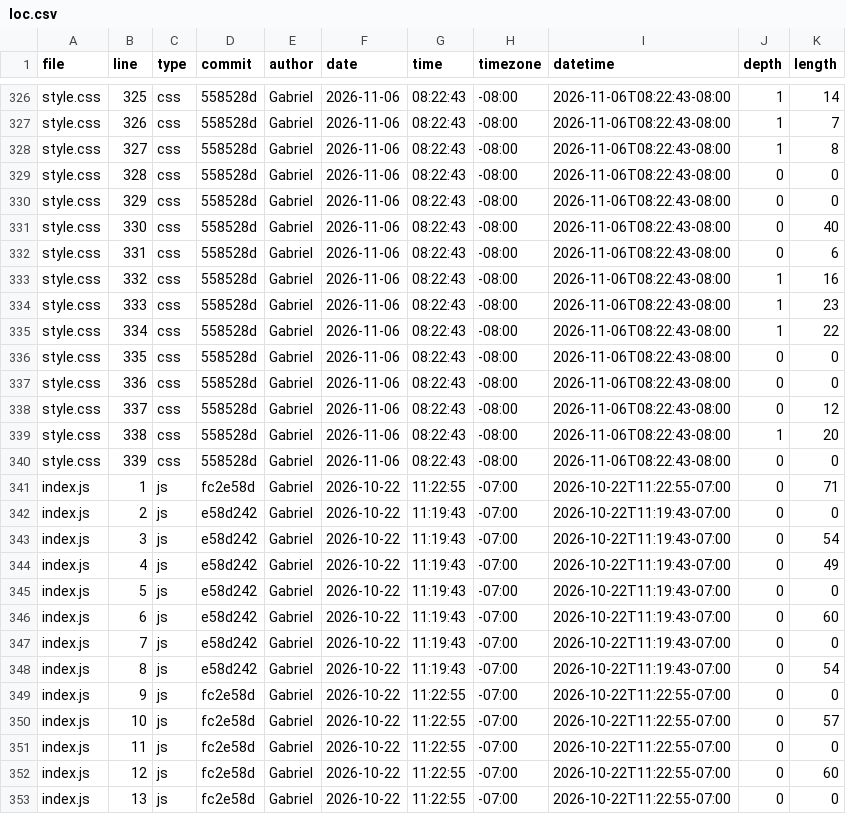
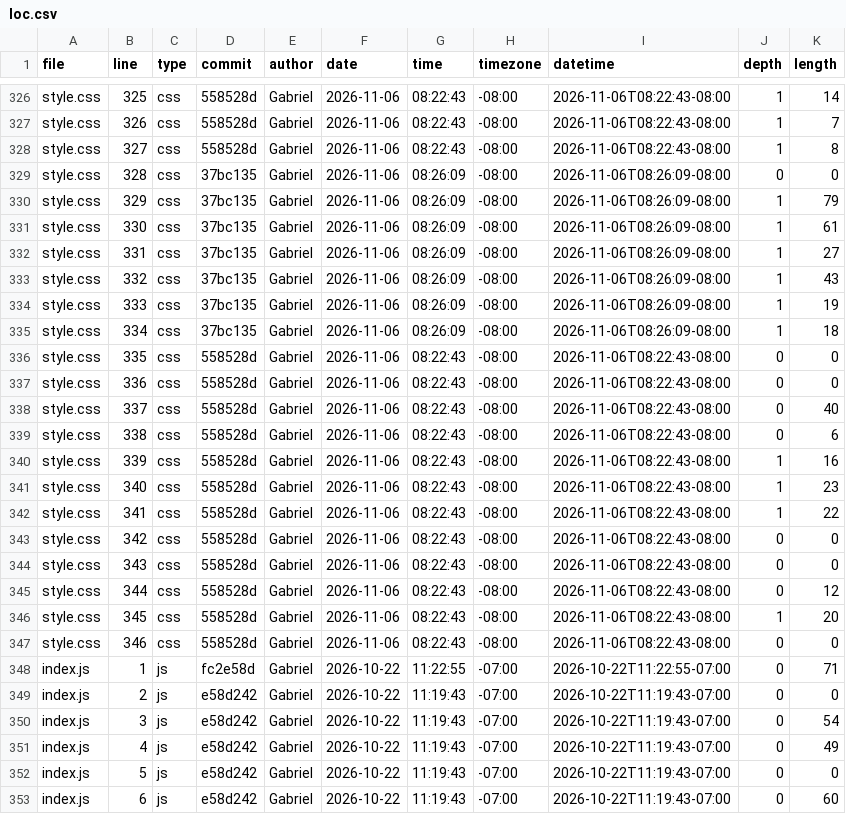
Before and after one commit to Gabriel04Perez/portfolio, a CSV file: meta/loc.csv, drawn as a sheet; only a part is shown, gaps mark what is left out; the shorter side is filled out with more unchanged rows.

```diff
--- a/meta/loc.csv
+++ b/meta/loc.csv
@@ -328,14 +328,21 @@ style.css,326,css,558528d,Gabriel,2026-11-06,08:22:43,-08:00,2026-11-06T08:22:43
 style.css,327,css,558528d,Gabriel,2026-11-06,08:22:43,-08:00,2026-11-06T08:22:43-08:00,1,8
-style.css,328,css,558528d,Gabriel,2026-11-06,08:22:43,-08:00,2026-11-06T08:22:43-08:00,0,0
-style.css,329,css,558528d,Gabriel,2026-11-06,08:22:43,-08:00,2026-11-06T08:22:43-08:00,0,0
-style.css,330,css,558528d,Gabriel,2026-11-06,08:22:43,-08:00,2026-11-06T08:22:43-08:00,0,40
-style.css,331,css,558528d,Gabriel,2026-11-06,08:22:43,-08:00,2026-11-06T08:22:43-08:00,0,6
-style.css,332,css,558528d,Gabriel,2026-11-06,08:22:43,-08:00,2026-11-06T08:22:43-08:00,1,16
-style.css,333,css,558528d,Gabriel,2026-11-06,08:22:43,-08:00,2026-11-06T08:22:43-08:00,1,23
-style.css,334,css,558528d,Gabriel,2026-11-06,08:22:43,-08:00,2026-11-06T08:22:43-08:00,1,22
+style.css,328,css,37bc135,Gabriel,2026-11-06,08:26:09,-08:00,2026-11-06T08:26:09-08:00,0,0
+style.css,329,css,37bc135,Gabriel,2026-11-06,08:26:09,-08:00,2026-11-06T08:26:09-08:00,1,79
+style.css,330,css,37bc135,Gabriel,2026-11-06,08:26:09,-08:00,2026-11-06T08:26:09-08:00,1,61
+style.css,331,css,37bc135,Gabriel,2026-11-06,08:26:09,-08:00,2026-11-06T08:26:09-08:00,1,27
+style.css,332,css,37bc135,Gabriel,2026-11-06,08:26:09,-08:00,2026-11-06T08:26:09-08:00,1,43
+style.css,333,css,37bc135,Gabriel,2026-11-06,08:26:09,-08:00,2026-11-06T08:26:09-08:00,1,19
+style.css,334,css,37bc135,Gabriel,2026-11-06,08:26:09,-08:00,2026-11-06T08:26:09-08:00,1,18
 style.css,335,css,558528d,Gabriel,2026-11-06,08:22:43,-08:00,2026-11-06T08:22:43-08:00,0,0
 style.css,336,css,558528d,Gabriel,2026-11-06,08:22:43,-08:00,2026-11-06T08:22:43-08:00,0,0
-style.css,337,css,558528d,Gabriel,2026-11-06,08:22:43,-08:00,2026-11-06T08:22:43-08:00,0,12
-style.css,338,css,558528d,Gabriel,2026-11-06,08:22:43,-08:00,2026-11-06T08:22:43-08:00,1,20
-style.css,339,css,558528d,Gabriel,2026-11-06,08:22:43,-08:00,2026-11-06T08:22:43-08:00,0,0
+style.css,337,css,558528d,Gabriel,2026-11-06,08:22:43,-08:00,2026-11-06T08:22:43-08:00,0,40
+style.css,338,css,558528d,Gabriel,2026-11-06,08:22:43,-08:00,2026-11-06T08:22:43-08:00,0,6
+style.css,339,css,558528d,Gabriel,2026-11-06,08:22:43,-08:00,2026-11-06T08:22:43-08:00,1,16
+style.css,340,css,558528d,Gabriel,2026-11-06,08:22:43,-08:00,2026-11-06T08:22:43-08:00,1,23
+style.css,341,css,558528d,Gabriel,2026-11-06,08:22:43,-08:00,2026-11-06T08:22:43-08:00,1,22
+style.css,342,css,558528d,Gabriel,2026-11-06,08:22:43,-08:00,2026-11-06T08:22:43-08:00,0,0
+style.css,343,css,558528d,Gabriel,2026-11-06,08:22:43,-08:00,2026-11-06T08:22:43-08:00,0,0
+style.css,344,css,558528d,Gabriel,2026-11-06,08:22:43,-08:00,2026-11-06T08:22:43-08:00,0,12
+style.css,345,css,558528d,Gabriel,2026-11-06,08:22:43,-08:00,2026-11-06T08:22:43-08:00,1,20
+style.css,346,css,558528d,Gabriel,2026-11-06,08:22:43,-08:00,2026-11-06T08:22:43-08:00,0,0
 index.js,1,js,fc2e58d,Gabriel,2026-10-22,11:22:55,-07:00,2026-10-22T11:22:55-07:00,0,71
```
Also changed, not shown: 3 other files.
